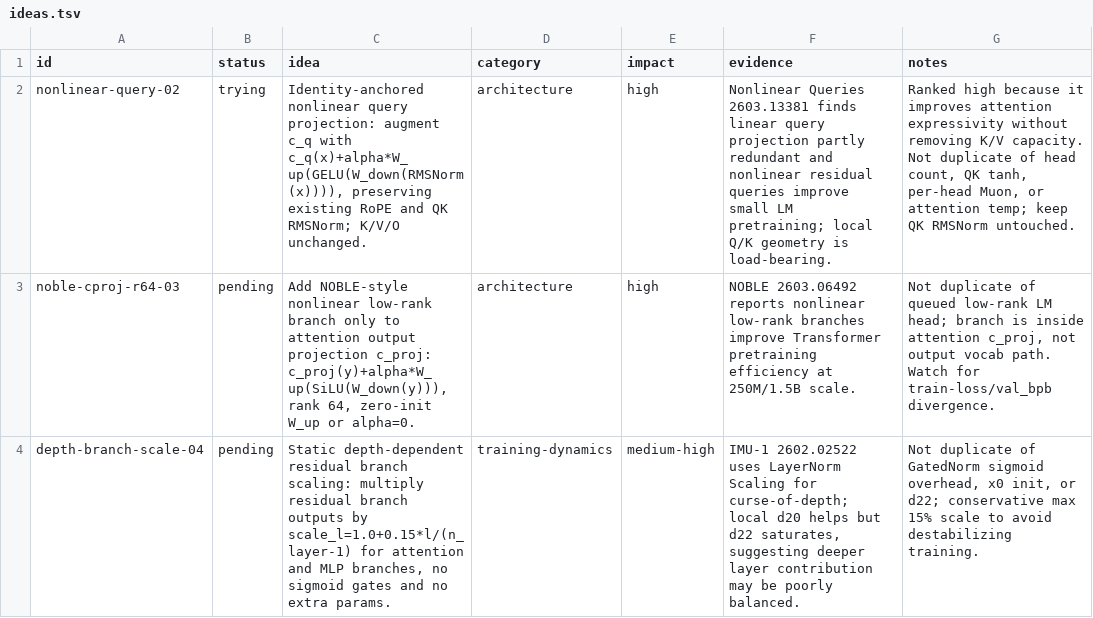
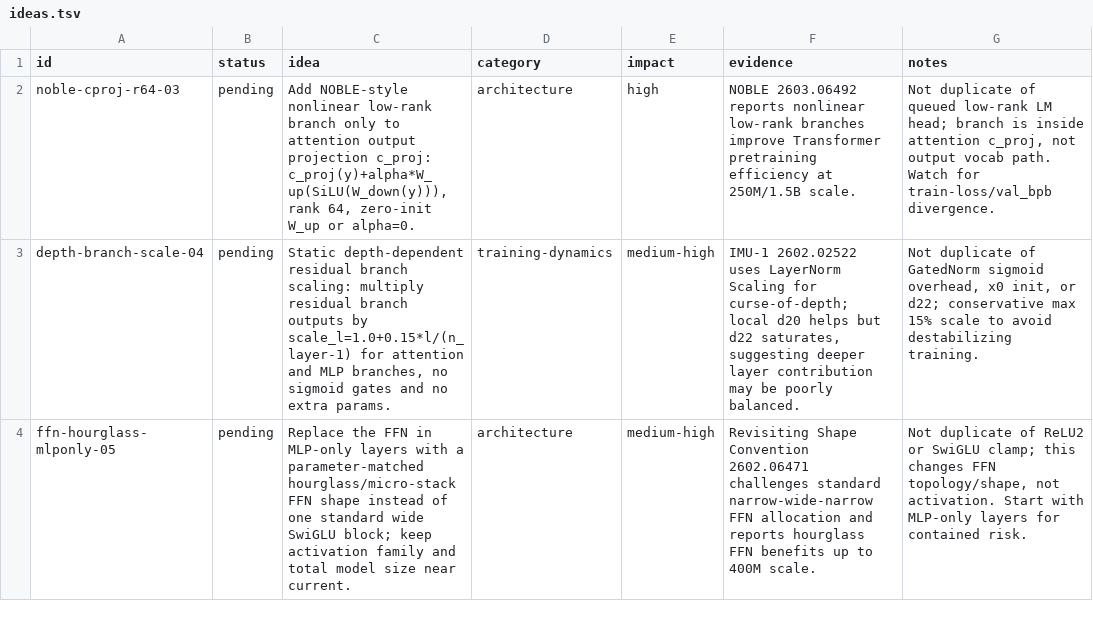
Before and after one commit to Djordje-Stojanovic/TrainRTX5070_200MTokens, a TSV file: ideas.tsv, drawn as a sheet; only a part is shown; the shorter side is filled out with more unchanged rows.

Commit message:
ideas: remove nonlinear-query-02 (tried)

```diff
--- a/ideas.tsv
+++ b/ideas.tsv
@@ -1,3 +1,2 @@
 id	status	idea	category	impact	evidence	notes
-nonlinear-query-02	trying	Identity-anchored nonlinear query projection: augment c_q with c_q(x)+alpha*W_up(GELU(W_down(RMSNorm(x)))), preserving existing RoPE and QK RMSNorm; K/V/O unchanged.	architecture	high	Nonlinear Queries 2603.13381 finds linear query projection partly redundant and nonlinear residual queries improve small LM pretraining; local Q/K geometry is load-bearing.	Ranked high because it improves attention expressivity without removing K/V capacity. Not duplicate of head count, QK tanh, per-head Muon, or attention temp; keep QK RMSNorm untouched.
 noble-cproj-r64-03	pending	Add NOBLE-style nonlinear low-rank branch only to attention output projection c_proj: c_proj(y)+alpha*W_up(SiLU(W_down(y))), rank 64, zero-init W_up or alpha=0.	architecture	high	NOBLE 2603.06492 reports nonlinear low-rank branches improve Transformer pretraining efficiency at 250M/1.5B scale.	Not duplicate of queued low-rank LM head; branch is inside attention c_proj, not output vocab path. Watch for train-loss/val_bpb divergence.
```
